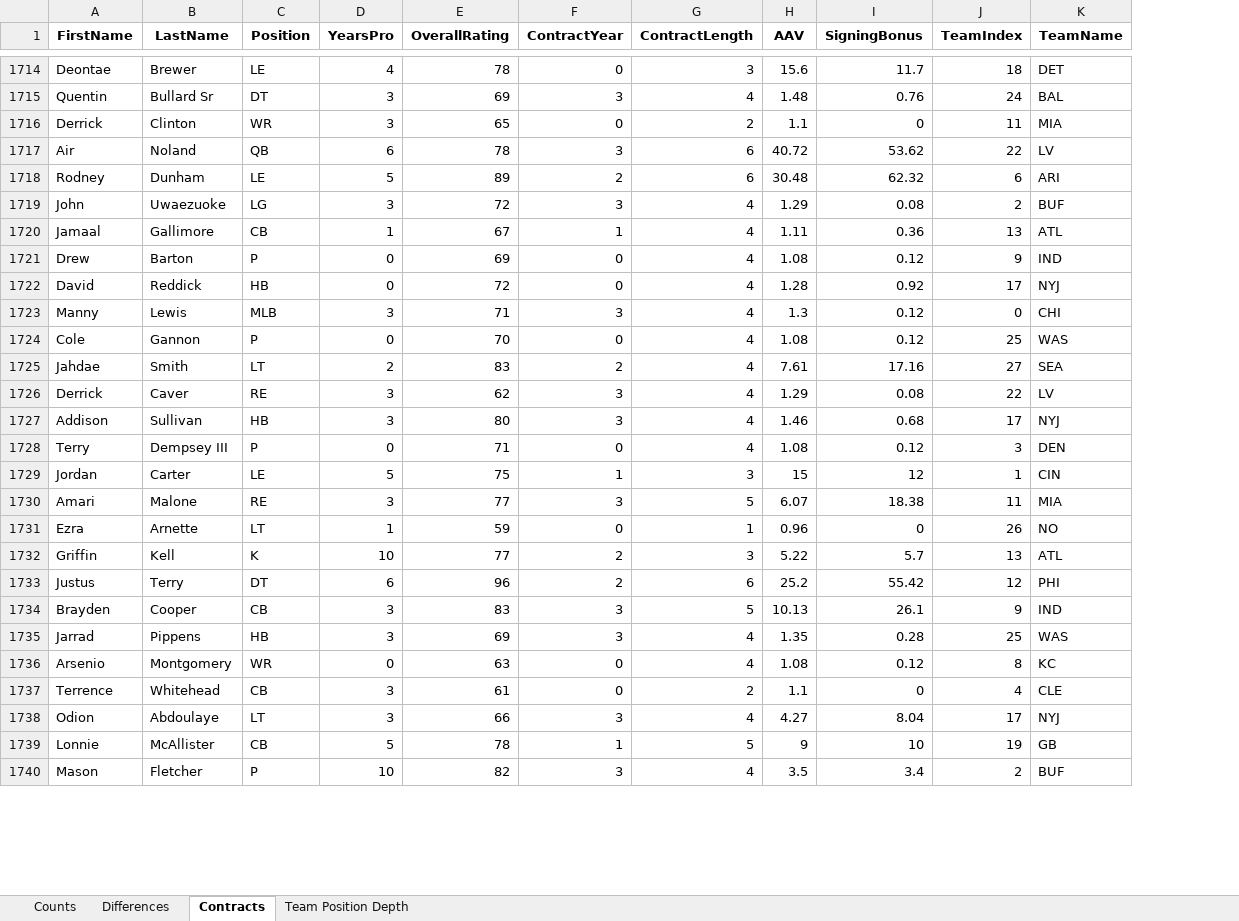
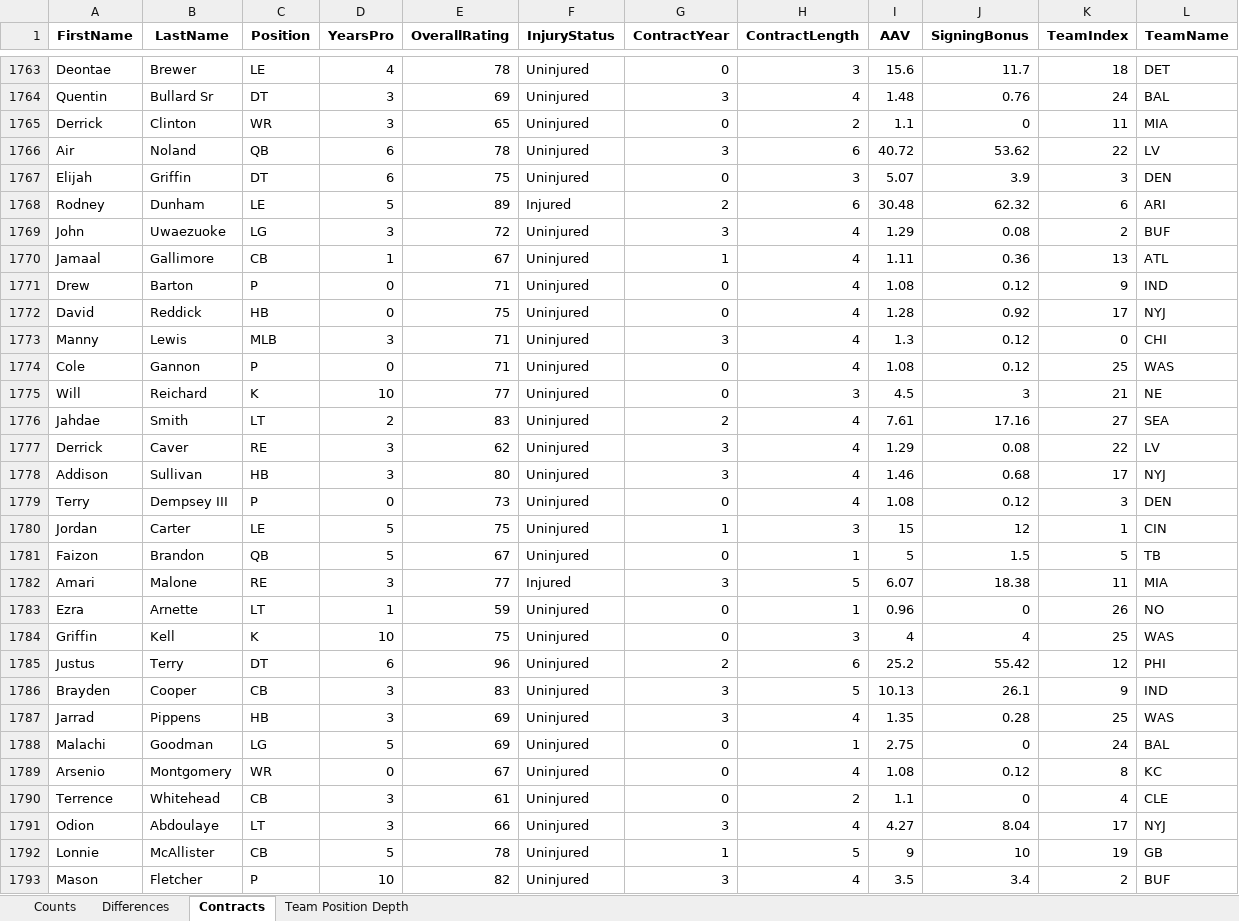
Before and after one commit to ethpec/MaddenTools, an Excel workbook: Files/Madden25/IE/Season10/Position_Report.xlsx, sheet Contracts, drawn as a sheet; only a part is shown, gaps mark what is left out; values as stored, in another font and other column widths than the file's, no borders; addresses are those after the commit; the diff covers the shown part only; the diff names each change by its address in the sheet, - before the commit and + after, or states it on an @@ line.

```diff
--- a/Files/Madden25/IE/Season10/Position_Report.xlsx (sheet Contracts)
+++ b/Files/Madden25/IE/Season10/Position_Report.xlsx (sheet Contracts)
+column F (InjuryStatus), rows 1763-1766: all Uninjured; rows 1768-1774: Injured | Uninjured | Uninjured | Uninjured | Uninjured | Uninjured | Uninjured; rows 1776-1780: all Uninjured; rows 1782-1787: Injured | Uninjured | Uninjured | Uninjured | Uninjured | Uninjured; rows 1789-1793: all Uninjured
+row 1767: Elijah | Griffin | DT | 6 | 75 | Uninjured | 0 | 3 | 5.07 | 3.9 | 3 | DEN
-E1771 (OverallRating): 69
+E1771 (OverallRating): 71
-E1772 (OverallRating): 72
+E1772 (OverallRating): 75
-E1774 (OverallRating): 70
+E1774 (OverallRating): 71
+row 1775: Will | Reichard | K | 10 | 77 | Uninjured | 0 | 3 | 4.5 | 3 | 21 | NE
-E1779 (OverallRating): 71
+E1779 (OverallRating): 73
+row 1781: Faizon | Brandon | QB | 5 | 67 | Uninjured | 0 | 1 | 5 | 1.5 | 5 | TB
-E1784 (OverallRating): 77
+E1784 (OverallRating): 75
-G1784 (ContractYear): 2
+G1784 (ContractYear): 0
-I1784 (AAV): 5.22
+I1784 (AAV): 4
-J1784 (SigningBonus): 5.7
+J1784 (SigningBonus): 4
-K1784 (TeamIndex): 13
+K1784 (TeamIndex): 25
-L1784 (TeamName): ATL
+L1784 (TeamName): WAS
+row 1788: Malachi | Goodman | LG | 5 | 69 | Uninjured | 0 | 1 | 2.75 | 0 | 24 | BAL
-E1789 (OverallRating): 63
+E1789 (OverallRating): 67
```
Also changed, not shown: 94 added rows, 22 removed rows and 261 edited cells elsewhere in this sheet, sheet Team Position Depth, sheet Differences, sheet Counts, 2 other files.
